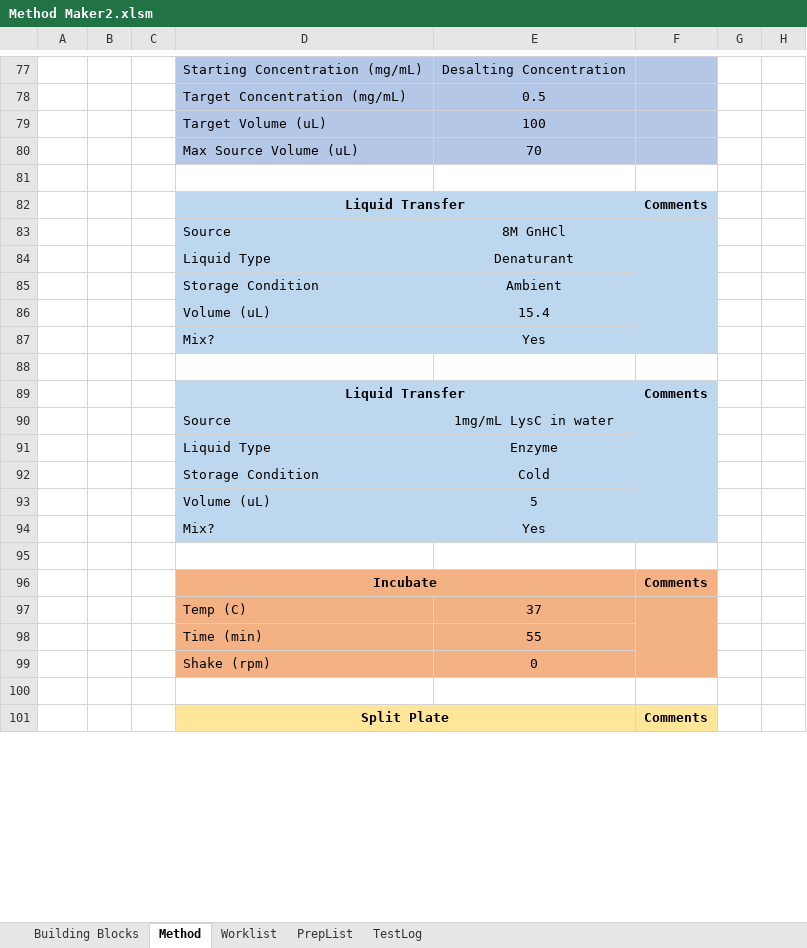
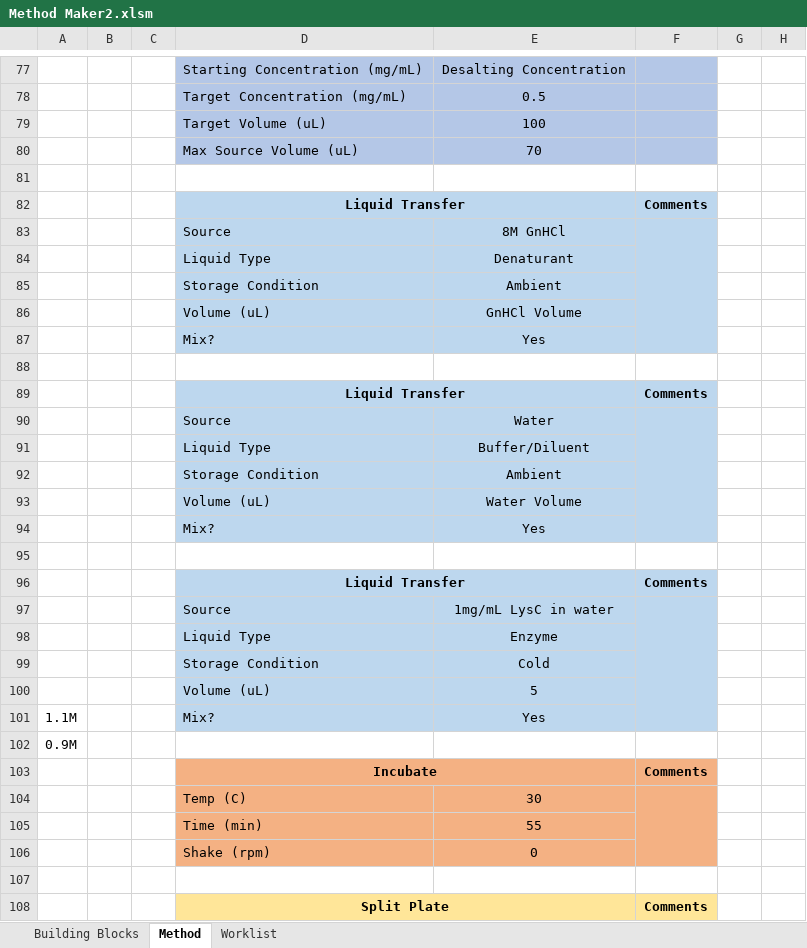
Before and after one commit to Pfizer-BradleyBare/PytomatedLiquidHandling, an Excel workbook: Method Maker2.xlsm, sheet Method, drawn as a sheet; only a part is shown, gaps mark what is left out; values as stored, in another font and other column widths than the file's, no borders; charts and pictures not drawn; removed rows and columns are numbered as before the commit, all else as after; the diff covers the shown part only; the diff names each change by its address in the sheet, - before the commit and + after, or states it on an @@ line.

```diff
--- a/Method Maker2.xlsm (sheet Method)
+++ b/Method Maker2.xlsm (sheet Method)
-sheet tab: PrepList
-sheet tab: TestLog
-F83:F87 merged
+F83:F87 merged
+row 86:  |  |  | Volume (uL) | GnHCl Volume
+row 87:  |  |  | Mix? | Yes
-row 88:  |  |  | Volume (uL) | 15.4
+row 88: (empty)
-D88:F88 fill: #BDD7EE
+D88:F88 fill: none
+row 89:  |  |  | Liquid Transfer |  | Comments
+row 90:  |  |  | Source | Water
+row 91:  |  |  | Liquid Type | Buffer/Diluent
+row 92:  |  |  | Storage Condition | Ambient
+row 93:  |  |  | Volume (uL) | Water Volume
-A101: (empty)
+A101: 1.1M
-A102: (empty)
+A102: 0.9M
-E104: 37
+E104: 30
```
Also changed, not shown: 9 added rows, 27 removed rows, 16 edited cells, cell formats and merged cells elsewhere in this sheet, sheet Worklist, charts or pictures, 7 other files.
